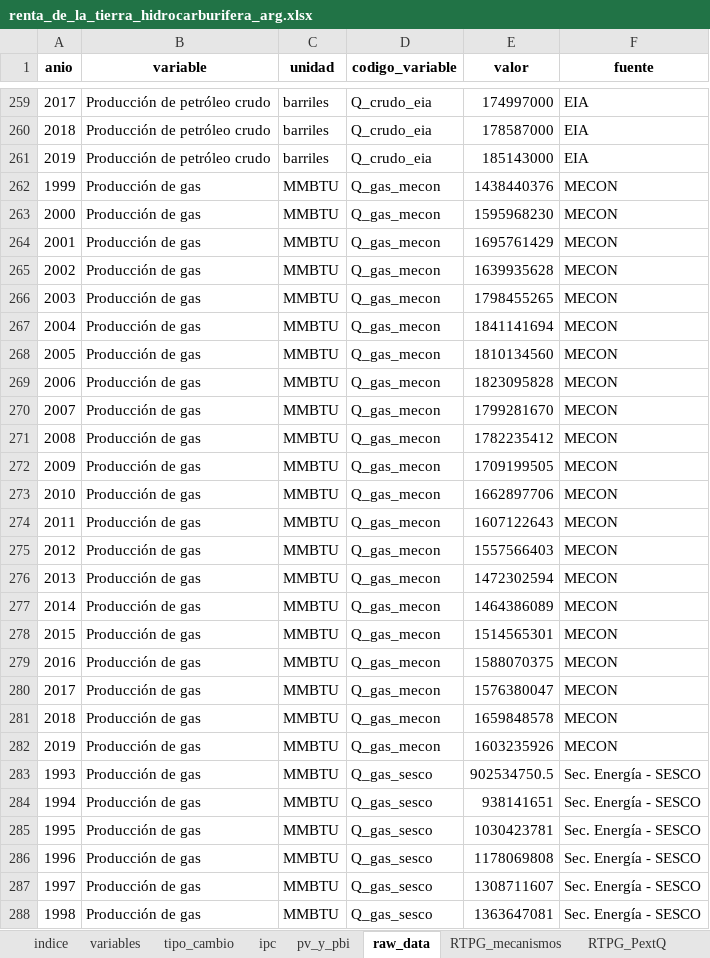
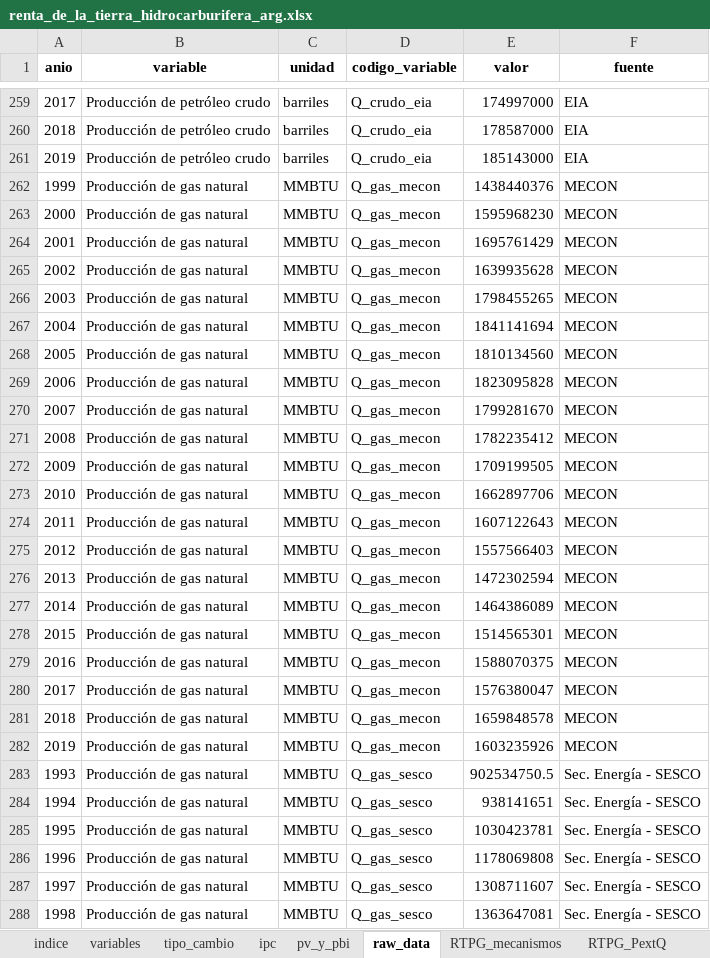
Before and after one commit to mateosuster/pioYPFConicet, an Excel workbook: analisis/resultados/argentina/renta_de_la_tierra_hidrocarburifera_arg.xlsx, sheet raw_data, drawn as a sheet; only a part is shown, gaps mark what is left out; values as stored, in another font and other column widths than the file's, no borders; the diff covers the shown part only; the diff names each change by its address in the sheet, - before the commit and + after, or states it on an @@ line.

```diff
--- a/analisis/resultados/argentina/renta_de_la_tierra_hidrocarburifera_arg.xlsx (sheet raw_data)
+++ b/analisis/resultados/argentina/renta_de_la_tierra_hidrocarburifera_arg.xlsx (sheet raw_data)
-B262:B288 (variable): Producción de gas
+B262:B288 (variable): Producción de gas natural
```
Also changed, not shown: 234 edited cells elsewhere in this sheet, sheet RTPG_comparacion, sheet RTPG_mecanismos, sheet RTPG_mecanismos_vs_pib, sheet indice, analisis/resultados/argentina/metadata_arg.xlsx, 46 other files.
